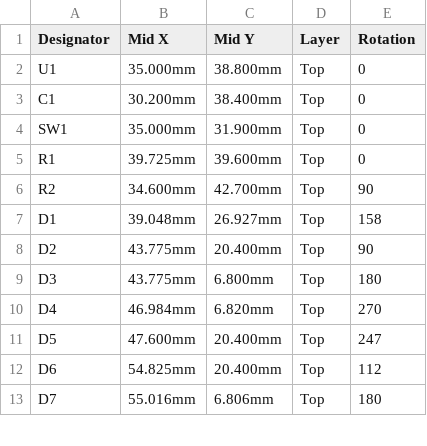
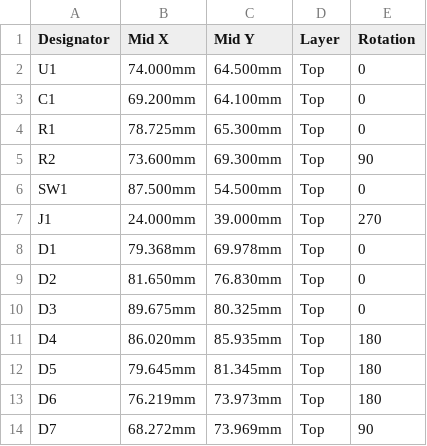
Before and after one commit to brennyc86/Kerstkaart-2026, a CSV file: productie/CPL_kerstkaart_2026.csv, drawn as a sheet; only a part is shown; the diff covers the shown part only.

```diff
--- a/productie/CPL_kerstkaart_2026.csv
+++ b/productie/CPL_kerstkaart_2026.csv
@@ -1,13 +1,14 @@
 Designator,Mid X,Mid Y,Layer,Rotation
-U1,35.000mm,38.800mm,Top,0
-C1,30.200mm,38.400mm,Top,0
-SW1,35.000mm,31.900mm,Top,0
-R1,39.725mm,39.600mm,Top,0
-R2,34.600mm,42.700mm,Top,90
-D1,39.048mm,26.927mm,Top,158
-D2,43.775mm,20.400mm,Top,90
-D3,43.775mm,6.800mm,Top,180
-D4,46.984mm,6.820mm,Top,270
-D5,47.600mm,20.400mm,Top,247
-D6,54.825mm,20.400mm,Top,112
-D7,55.016mm,6.806mm,Top,180
+U1,74.000mm,64.500mm,Top,0
+C1,69.200mm,64.100mm,Top,0
+R1,78.725mm,65.300mm,Top,0
+R2,73.600mm,69.300mm,Top,90
+SW1,87.500mm,54.500mm,Top,0
+J1,24.000mm,39.000mm,Top,270
+D1,79.368mm,69.978mm,Top,0
+D2,81.650mm,76.830mm,Top,0
+D3,89.675mm,80.325mm,Top,0
+D4,86.020mm,85.935mm,Top,180
+D5,79.645mm,81.345mm,Top,180
+D6,76.219mm,73.973mm,Top,180
+D7,68.272mm,73.969mm,Top,90
```
Also changed, not shown: 7 removed rows and 105 edited cells elsewhere in this file, productie/BOM_kerstkaart_2026.csv, 25 other files.
